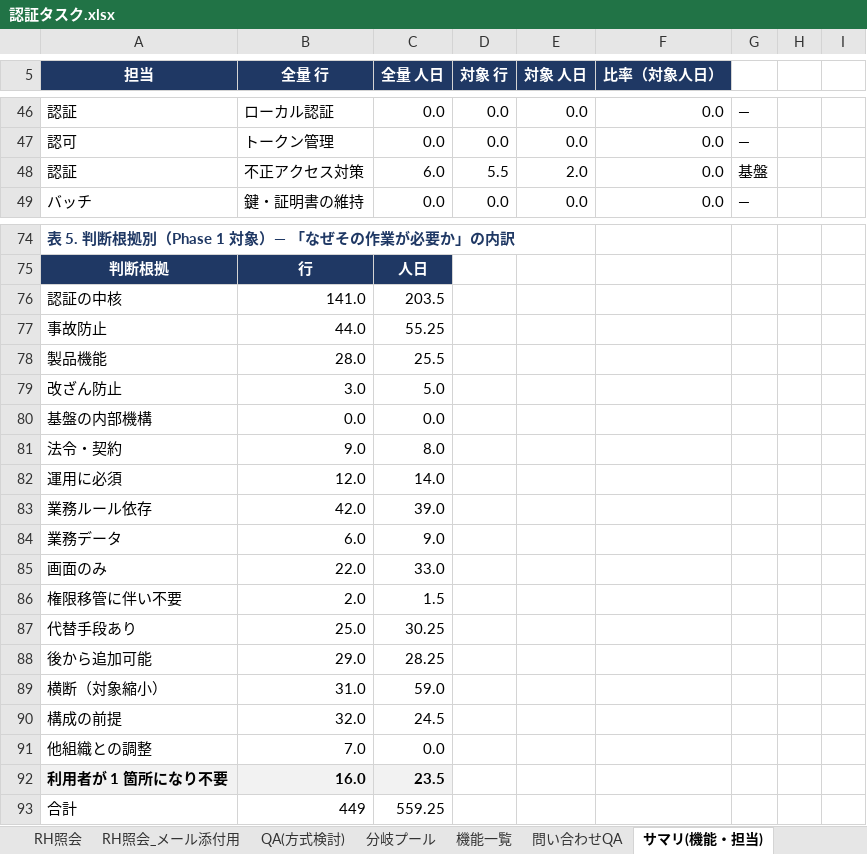
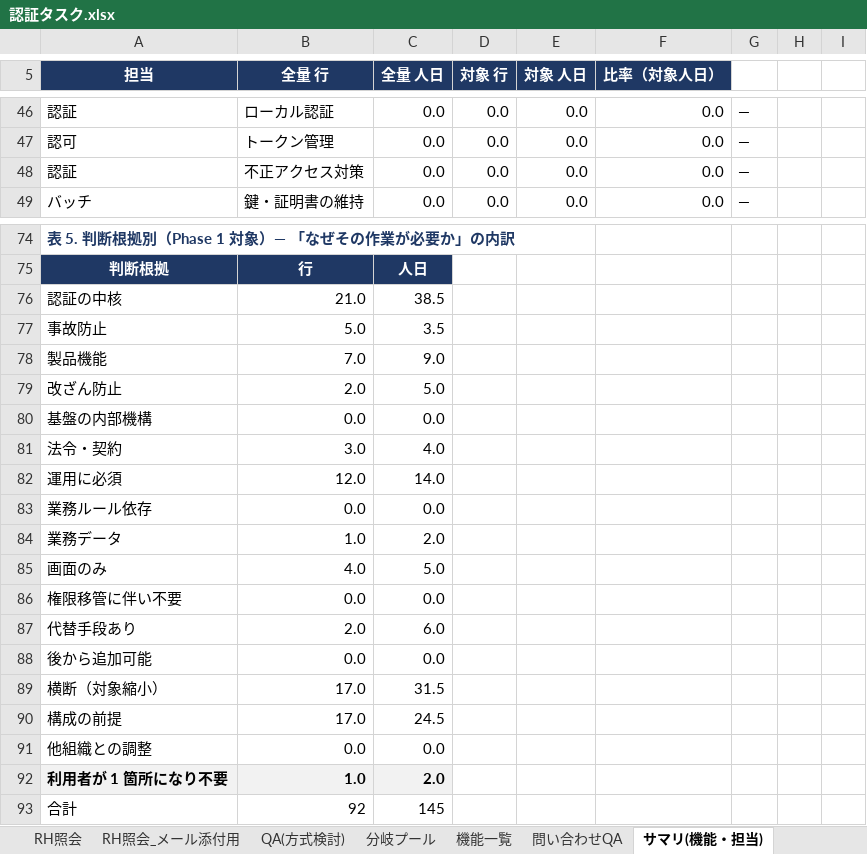
Before and after one commit to suepie/aws-atuh-poc, an Excel workbook: doc/excel/認証タスク.xlsx, sheet サマリ(機能・担当), drawn as a sheet; only a part is shown, gaps mark what is left out; values as stored, in another font and other column widths than the file's, no borders; conditional formats not drawn; the diff covers the shown part only; the diff names each change by its address in the sheet, - before the commit and + after, or states it on an @@ line.

```diff
--- a/doc/excel/認証タスク.xlsx (sheet サマリ(機能・担当))
+++ b/doc/excel/認証タスク.xlsx (sheet サマリ(機能・担当))
-C48 (全量 人日): 6.0
+C48 (全量 人日): 0.0
-D48 (対象 行): 5.5
+D48 (対象 行): 0.0
-E48 (対象 人日): 2.0
+E48 (対象 人日): 0.0
-G48: 基盤
+G48: —
-B76 (全量 行): 141.0
+B76 (全量 行): 21.0
-C76 (全量 人日): 203.5
+C76 (全量 人日): 38.5
-B77 (全量 行): 44.0
+B77 (全量 行): 5.0
-C77 (全量 人日): 55.25
+C77 (全量 人日): 3.5
-B78 (全量 行): 28.0
+B78 (全量 行): 7.0
-C78 (全量 人日): 25.5
+C78 (全量 人日): 9.0
-B79 (全量 行): 3.0
+B79 (全量 行): 2.0
-B81 (全量 行): 9.0
+B81 (全量 行): 3.0
-C81 (全量 人日): 8.0
+C81 (全量 人日): 4.0
-B83 (全量 行): 42.0
+B83 (全量 行): 0.0
-C83 (全量 人日): 39.0
+C83 (全量 人日): 0.0
-B84 (全量 行): 6.0
+B84 (全量 行): 1.0
-C84 (全量 人日): 9.0
+C84 (全量 人日): 2.0
-B85 (全量 行): 22.0
+B85 (全量 行): 4.0
-C85 (全量 人日): 33.0
+C85 (全量 人日): 5.0
-B86 (全量 行): 2.0
+B86 (全量 行): 0.0
-C86 (全量 人日): 1.5
+C86 (全量 人日): 0.0
-B87 (全量 行): 25.0
+B87 (全量 行): 2.0
-C87 (全量 人日): 30.25
+C87 (全量 人日): 6.0
-B88 (全量 行): 29.0
+B88 (全量 行): 0.0
-C88 (全量 人日): 28.25
+C88 (全量 人日): 0.0
-B89 (全量 行): 31.0
+B89 (全量 行): 17.0
-C89 (全量 人日): 59.0
+C89 (全量 人日): 31.5
-B90 (全量 行): 32.0
+B90 (全量 行): 17.0
-B91 (全量 行): 7.0
+B91 (全量 行): 0.0
-B92 (全量 行): 16.0
+B92 (全量 行): 1.0
-C92 (全量 人日): 23.5
+C92 (全量 人日): 2.0
-B93 (全量 行): 449
+B93 (全量 行): 92
-C93 (全量 人日): 559.25
+C93 (全量 人日): 145
```
Also changed, not shown: 12 edited cells elsewhere in this sheet, sheet WBS(基本設計), sheet 機能名一覧, sheet 機能グループ一覧, sheet ダッシュボード, sheet WBS(テスト), sheet サマリー, 1 more sheet, formulas that keep their value, hidden cells.
